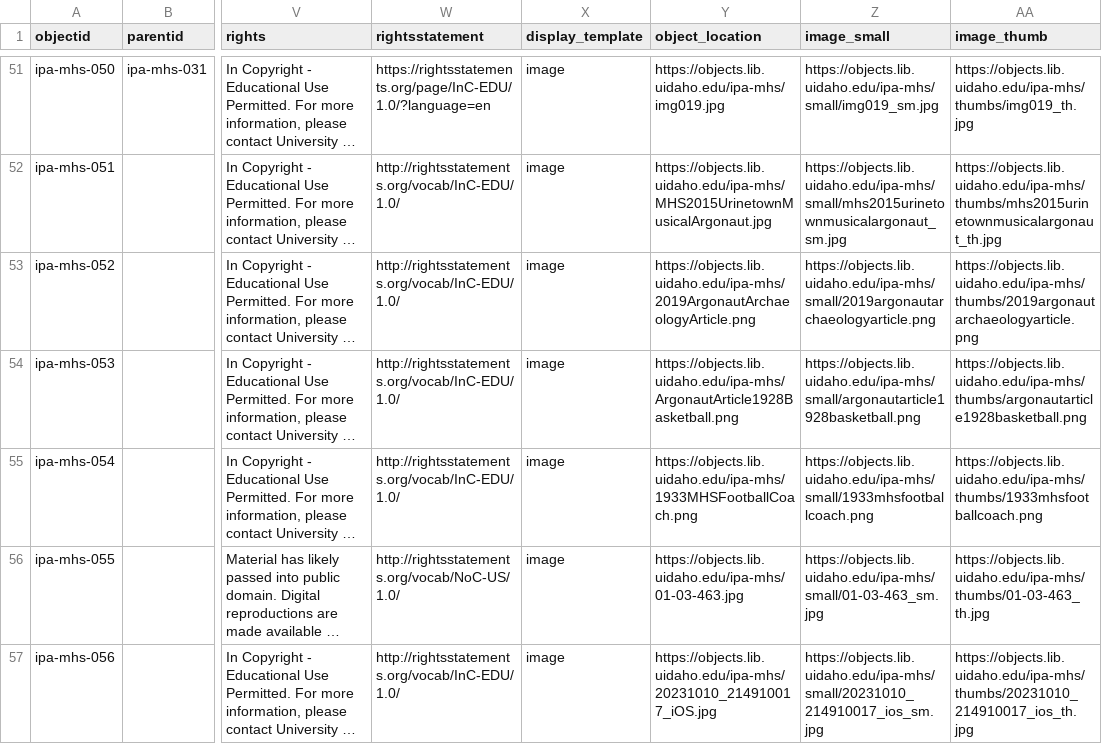
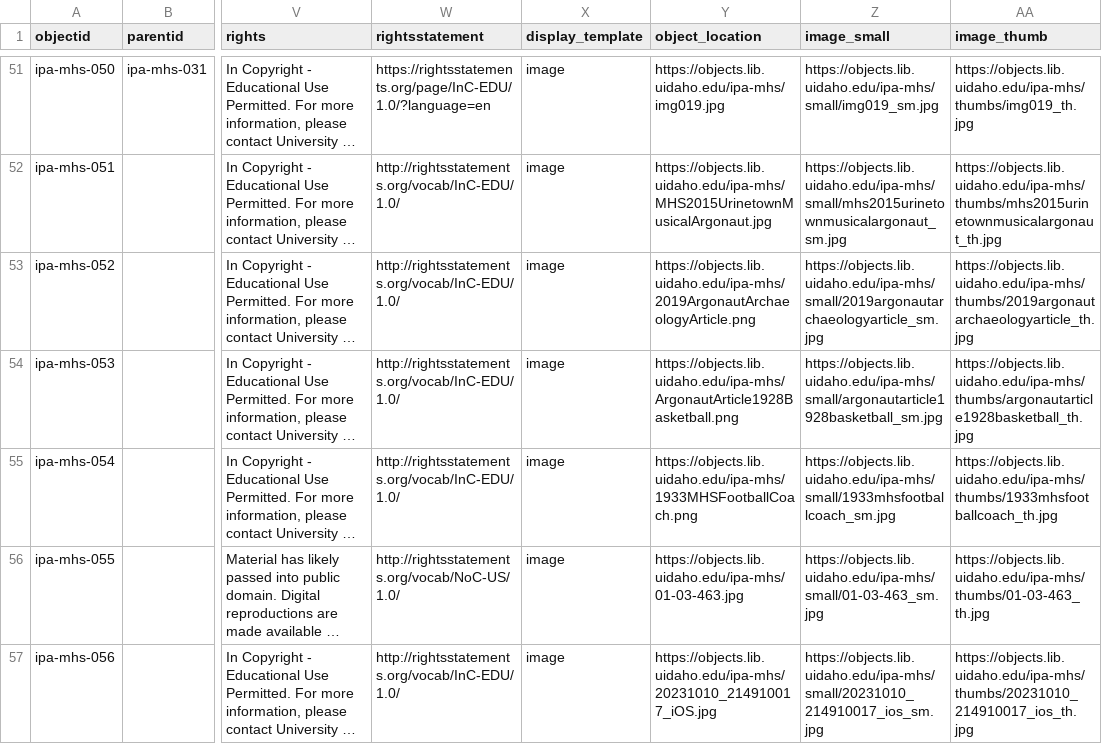
Before and after one commit to thecdil/ipa-mhs, a CSV file: _data/ipa-mhs-archives.csv, drawn as a sheet; only a part is shown, gaps mark what is left out; long unchanged cells end in …; the diff names each change by its address in the sheet, - before the commit and + after, or states it on an @@ line.

Commit message:
fix archives pngs

```diff
--- a/_data/ipa-mhs-archives.csv
+++ b/_data/ipa-mhs-archives.csv
-Z53 (image_small): https://objects.lib.uidaho.edu/ipa-mhs/small/2019argonautarchaeologyarticle.png
+Z53 (image_small): https://objects.lib.uidaho.edu/ipa-mhs/small/2019argonautarchaeologyarticle_sm.jpg
-AA53 (image_thumb): https://objects.lib.uidaho.edu/ipa-mhs/thumbs/2019argonautarchaeologyarticle.png
+AA53 (image_thumb): https://objects.lib.uidaho.edu/ipa-mhs/thumbs/2019argonautarchaeologyarticle_th.jpg
-Z54 (image_small): https://objects.lib.uidaho.edu/ipa-mhs/small/argonautarticle1928basketball.png
+Z54 (image_small): https://objects.lib.uidaho.edu/ipa-mhs/small/argonautarticle1928basketball_sm.jpg
-AA54 (image_thumb): https://objects.lib.uidaho.edu/ipa-mhs/thumbs/argonautarticle1928basketball.png
+AA54 (image_thumb): https://objects.lib.uidaho.edu/ipa-mhs/thumbs/argonautarticle1928basketball_th.jpg
-Z55 (image_small): https://objects.lib.uidaho.edu/ipa-mhs/small/1933mhsfootballcoach.png
+Z55 (image_small): https://objects.lib.uidaho.edu/ipa-mhs/small/1933mhsfootballcoach_sm.jpg
-AA55 (image_thumb): https://objects.lib.uidaho.edu/ipa-mhs/thumbs/1933mhsfootballcoach.png
+AA55 (image_thumb): https://objects.lib.uidaho.edu/ipa-mhs/thumbs/1933mhsfootballcoach_th.jpg
```
